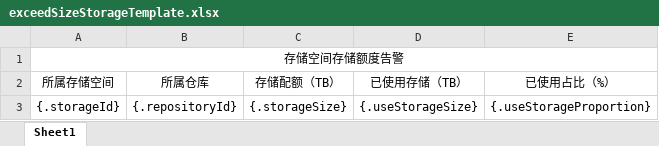
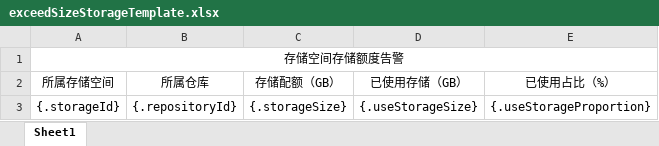
Before and after one commit to BoCloud/folib, an Excel workbook: folib-web-core/src/main/resources/template/exceedSizeStorageTemplate.xlsx, sheet Sheet1, drawn as a sheet; values as stored, in another font and other column widths than the file's, no borders; the diff names each change by its address in the sheet, - before the commit and + after, or states it on an @@ line.

```diff
--- a/folib-web-core/src/main/resources/template/exceedSizeStorageTemplate.xlsx (sheet Sheet1)
+++ b/folib-web-core/src/main/resources/template/exceedSizeStorageTemplate.xlsx (sheet Sheet1)
-C2: 存储配额（TB）
+C2: 存储配额（GB）
-D2: 已使用存储（TB）
+D2: 已使用存储（GB）
```
Also changed, not shown: 7 other files.
